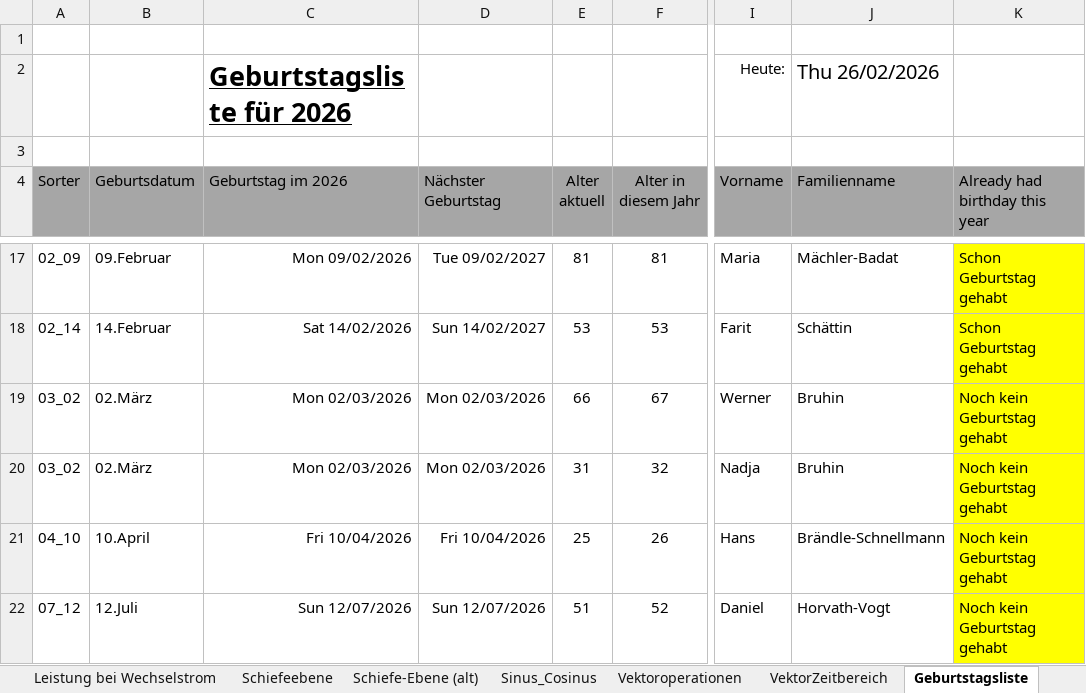
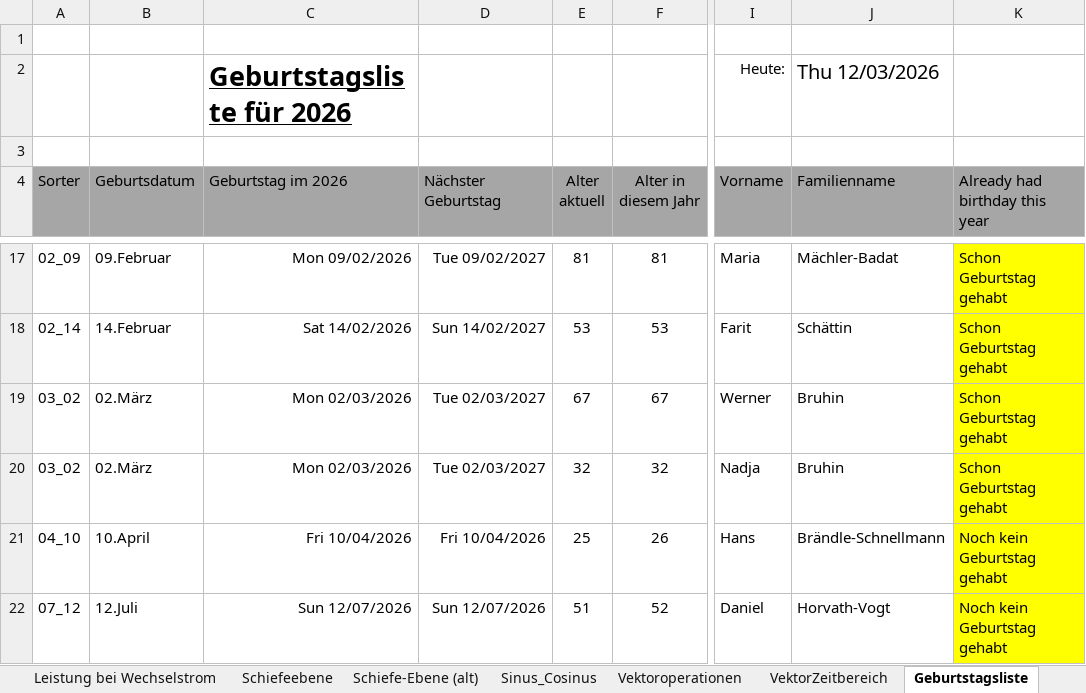
Before and after one commit to walter-rothlin/Source-Code, an Excel workbook: SchulungsUnterlagen/Formelbuch_Rothlin_Walter.xlsx, sheet Geburtstagsliste, drawn as a sheet; only a part is shown, gaps mark what is left out; values as stored, in another font and other column widths than the file's, no borders; charts and pictures and conditional formats not drawn; the diff names each change by its address in the sheet, - before the commit and + after, or states it on an @@ line.

```diff
--- a/SchulungsUnterlagen/Formelbuch_Rothlin_Walter.xlsx (sheet Geburtstagsliste)
+++ b/SchulungsUnterlagen/Formelbuch_Rothlin_Walter.xlsx (sheet Geburtstagsliste)
-J2 (Familienname): Thu 26/02/2026
+J2 (Familienname): Thu 12/03/2026
-D19:D20 (Nächster Geburtstag): Mon 02/03/2026
+D19:D20 (Nächster Geburtstag): Tue 02/03/2027
-E19 (Alter aktuell): 66
+E19 (Alter aktuell): 67
-K19:K20 (Already had birthday this year): Noch kein Geburtstag gehabt
+K19:K20 (Already had birthday this year): Schon Geburtstag gehabt
-E20 (Alter aktuell): 31
+E20 (Alter aktuell): 32
```
Also changed, not shown: sheet Kondensator an Gleichspannung, charts or pictures.
